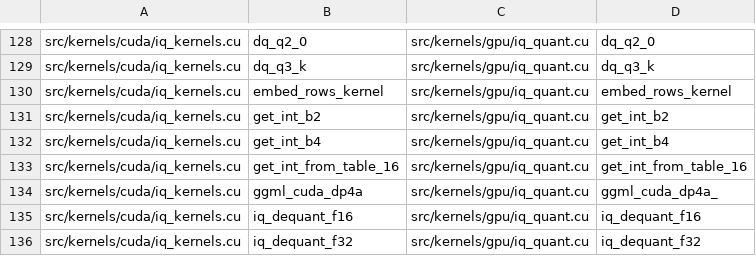
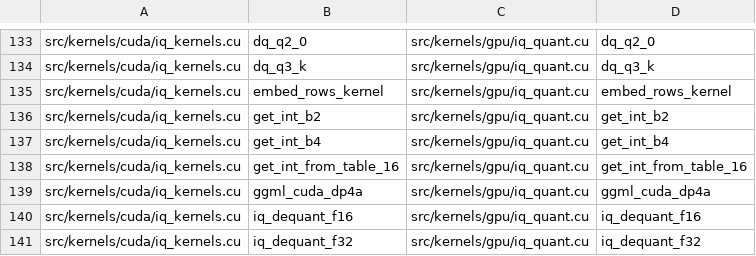
Before and after one commit to zeng-bin3123/baloon, a TSV file: .einsteinOS/port/pcd027bc02f.tsv, drawn as a sheet; only a part is shown, gaps mark what is left out; the diff covers the shown part only.

```diff
--- a/.einsteinOS/port/pcd027bc02f.tsv
+++ b/.einsteinOS/port/pcd027bc02f.tsv
@@ -133,3 +138,3 @@ src/kernels/cuda/iq_kernels.cu	get_int_b4	src/kernels/gpu/iq_quant.cu	get_int_b4
 src/kernels/cuda/iq_kernels.cu	get_int_from_table_16	src/kernels/gpu/iq_quant.cu	get_int_from_table_16
-src/kernels/cuda/iq_kernels.cu	ggml_cuda_dp4a	src/kernels/gpu/iq_quant.cu	ggml_cuda_dp4a_
+src/kernels/cuda/iq_kernels.cu	ggml_cuda_dp4a	src/kernels/gpu/iq_quant.cu	ggml_cuda_dp4a
 src/kernels/cuda/iq_kernels.cu	iq_dequant_f16	src/kernels/gpu/iq_quant.cu	iq_dequant_f16
```
Also changed, not shown: 13 added rows, 5 removed rows and 3 edited cells elsewhere in this file, 10 other files.
